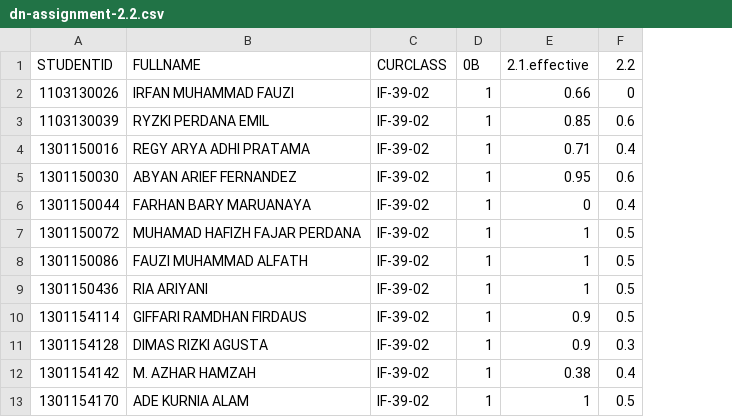
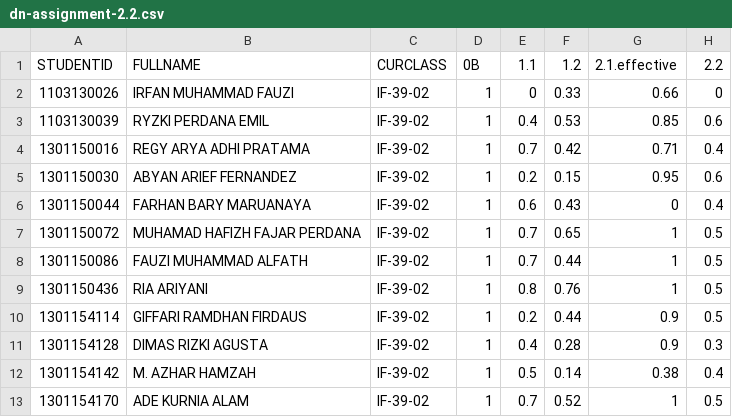
Before and after one commit to machine-learning-course/syllabus, a CSV file: hiw-2017b/dn-assignment-2.2.csv, drawn as a sheet; only a part is shown; the diff names each change by its address in the sheet, - before the commit and + after, or states it on an @@ line.

Commit message:
update nilai

```diff
--- a/hiw-2017b/dn-assignment-2.2.csv
+++ b/hiw-2017b/dn-assignment-2.2.csv
+column E, rows 1-13: 1.1 | 0 | 0.4 | 0.7 | 0.2 | 0.6 | 0.7 | 0.7 | 0.8 | 0.2 | 0.4 | 0.5 | 0.7
+column F, rows 1-13: 1.2 | 0.33 | 0.53 | 0.42 | 0.15 | 0.43 | 0.65 | 0.44 | 0.76 | 0.44 | 0.28 | 0.14 | 0.52
```
